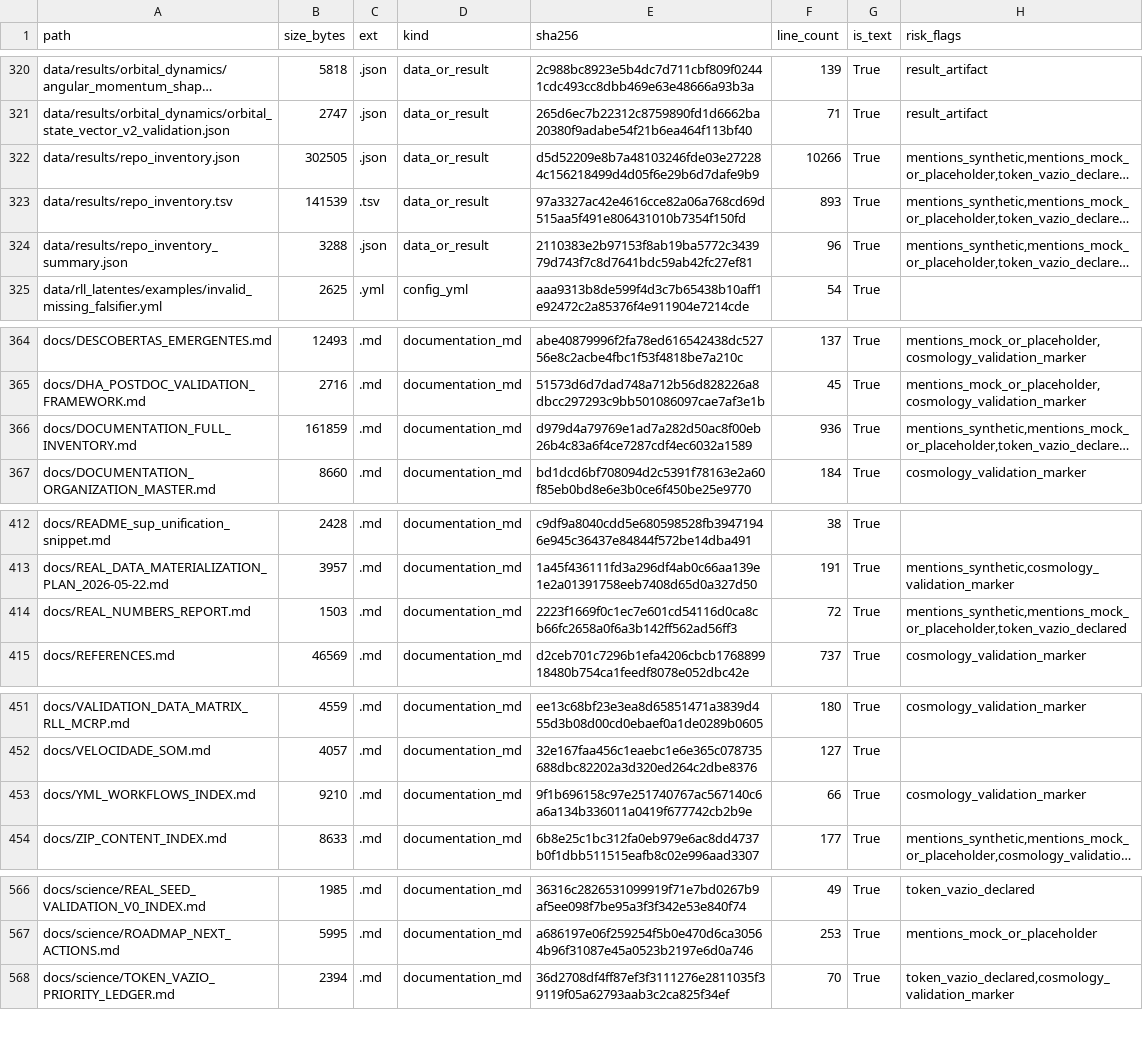
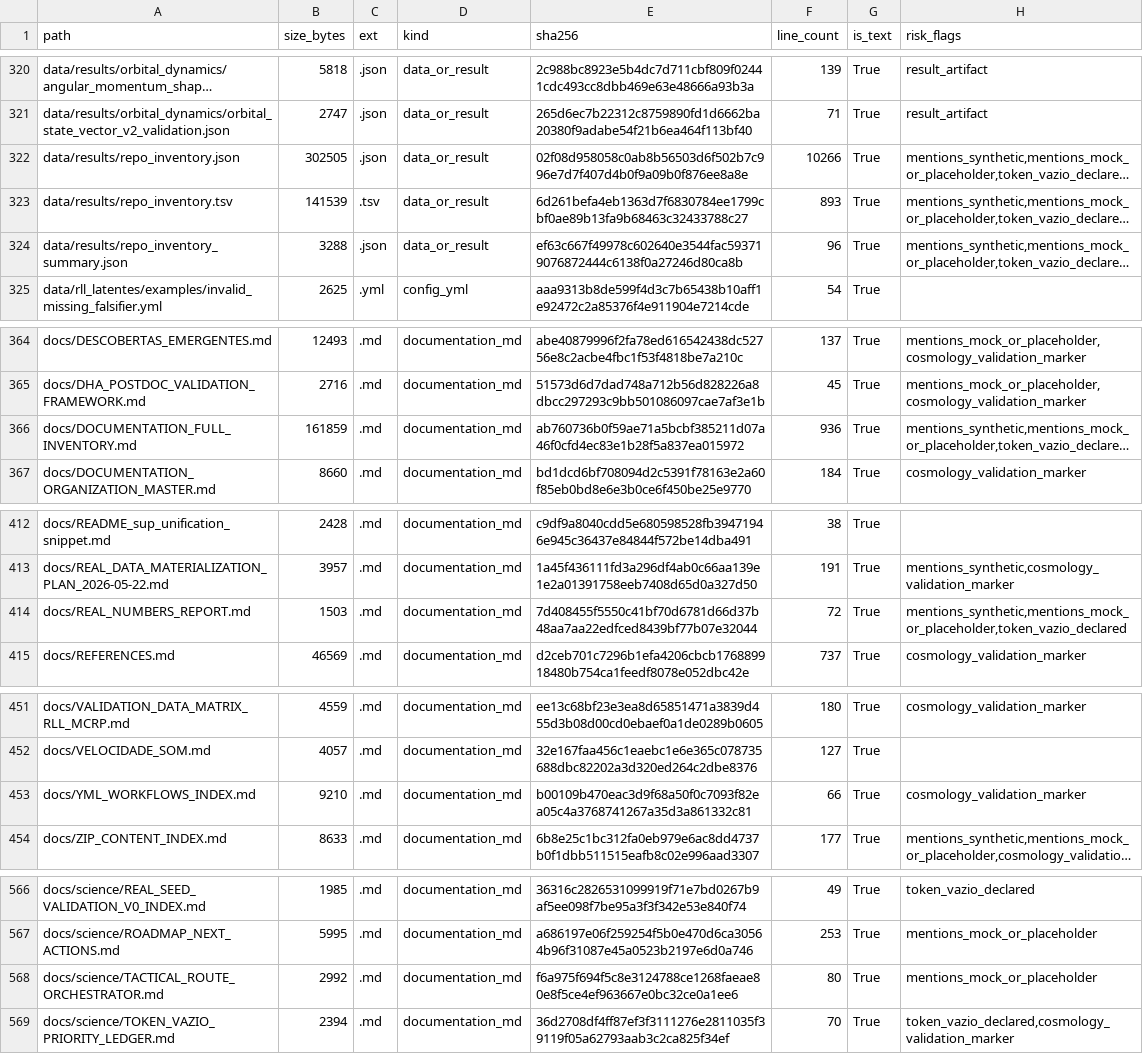
Before and after one commit to rafaelmeloreisnovo/relativity-living-light, a TSV file: data/results/repo_inventory.tsv, drawn as a sheet; only a part is shown, gaps mark what is left out; long unchanged cells end in …; the diff names each change by its address in the sheet, - before the commit and + after, or states it on an @@ line.

```diff
--- a/data/results/repo_inventory.tsv
+++ b/data/results/repo_inventory.tsv
-E322 (sha256): d5d52209e8b7a48103246fde03e272284c156218499d4d05f6e29b6d7dafe9b9
+E322 (sha256): 02f08d958058c0ab8b56503d6f502b7c996e7d7f407d4b0f9a09b0f876ee8a8e
-E323 (sha256): 97a3327ac42e4616cce82a06a768cd69d515aa5f491e806431010b7354f150fd
+E323 (sha256): 6d261befa4eb1363d7f6830784ee1799cbf0ae89b13fa9b68463c32433788c27
-E324 (sha256): 2110383e2b97153f8ab19ba5772c343979d743f7c8d7641bdc59ab42fc27ef81
+E324 (sha256): ef63c667f49978c602640e3544fac593719076872444c6138f0a27246d80ca8b
-E366 (sha256): d979d4a79769e1ad7a282d50ac8f00eb26b4c83a6f4ce7287cdf4ec6032a1589
+E366 (sha256): ab760736b0f59ae71a5bcbf385211d07a46f0cfd4ec83e1b28f5a837ea015972
-E414 (sha256): 2223f1669f0c1ec7e601cd54116d0ca8cb66fc2658a0f6a3b142ff562ad56ff3
+E414 (sha256): 7d408455f5550c41bf70d6781d66d37b48aa7aa22edfced8439bf77b07e32044
-E453 (sha256): 9f1b696158c97e251740767ac567140c6a6a134b336011a0419f677742cb2b9e
+E453 (sha256): b00109b470eac3d9f68a50f0c7093f82ea05c4a3768741267a35d3a861332c81
+row 568: docs/science/TACTICAL_ROUTE_ORCHESTRATOR.md | 2992 | .md | documentation_md | f6a975f694f5c8e3124788ce1268faeae80e8f5ce4ef963667e0bc32ce0a1ee6 | 80 | True | mentions_mock_or_placeholder
```
Also changed, not shown: 5 other files.
